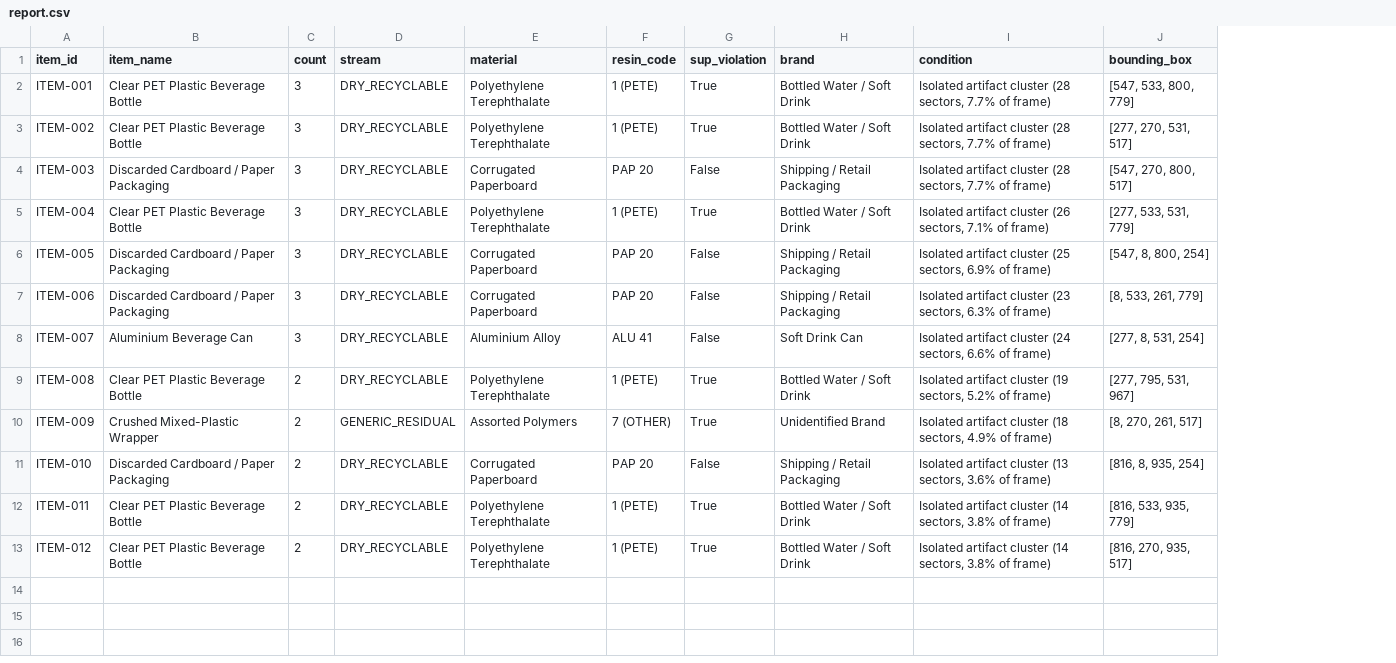
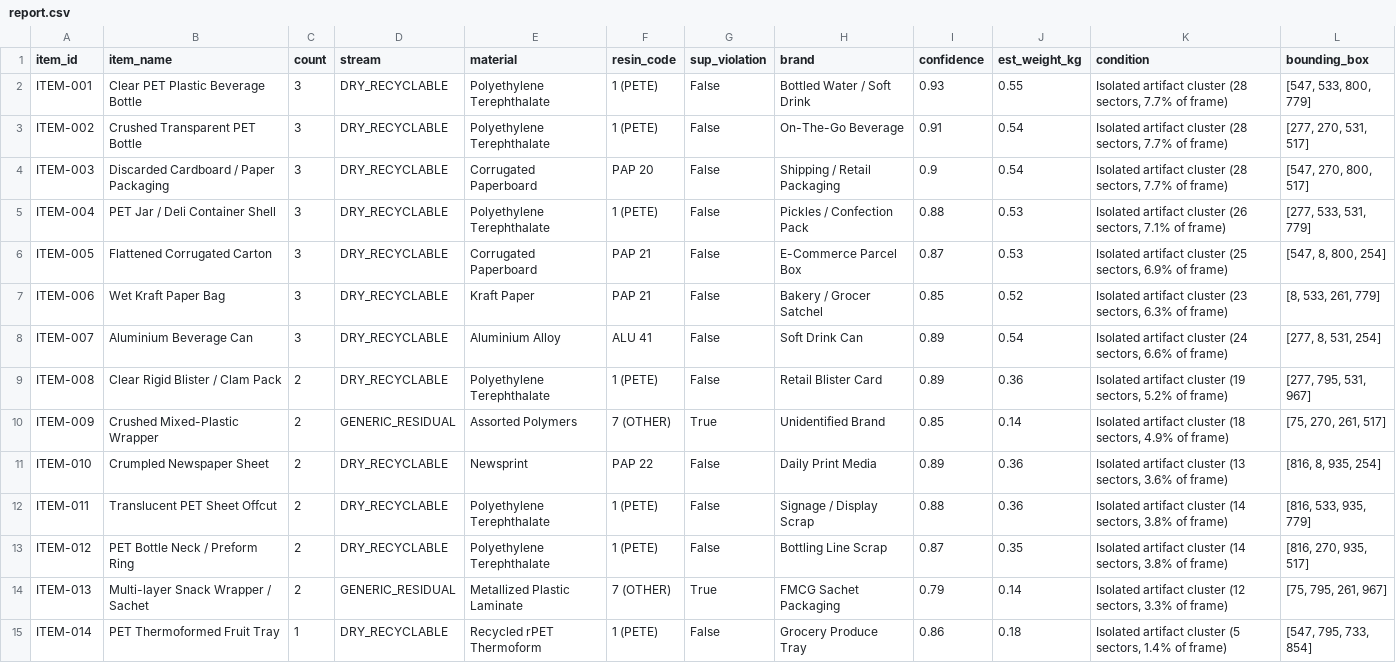
Before and after one commit to suyashbarad/CleanGreen-AI, a CSV file: complaints/loc_18.515238_73.827678_20261003_162240_9ca3/report.csv, drawn as a sheet; addresses are those after the commit; the diff names each change by its address in the sheet, - before the commit and + after, or states it on an @@ line.

```diff
--- a/complaints/loc_18.515238_73.827678_20261003_162240_9ca3/report.csv
+++ b/complaints/loc_18.515238_73.827678_20261003_162240_9ca3/report.csv
+column I (confidence), rows 2-13: 0.93 | 0.91 | 0.9 | 0.88 | 0.87 | 0.85 | 0.89 | 0.89 | 0.85 | 0.89 | 0.88 | 0.87
+column J (est_weight_kg), rows 2-13: 0.55 | 0.54 | 0.54 | 0.53 | 0.53 | 0.52 | 0.54 | 0.36 | 0.14 | 0.36 | 0.36 | 0.35
-G2:G3 (sup_violation): True
+G2:G3 (sup_violation): False
-B3 (item_name): Clear PET Plastic Beverage Bottle
+B3 (item_name): Crushed Transparent PET Bottle
-H3 (brand): Bottled Water / Soft Drink
+H3 (brand): On-The-Go Beverage
-B5 (item_name): Clear PET Plastic Beverage Bottle
+B5 (item_name): PET Jar / Deli Container Shell
-G5 (sup_violation): True
+G5 (sup_violation): False
-H5 (brand): Bottled Water / Soft Drink
+H5 (brand): Pickles / Confection Pack
-B6 (item_name): Discarded Cardboard / Paper Packaging
+B6 (item_name): Flattened Corrugated Carton
-F6:F7 (resin_code): PAP 20
+F6:F7 (resin_code): PAP 21
-H6 (brand): Shipping / Retail Packaging
+H6 (brand): E-Commerce Parcel Box
-B7 (item_name): Discarded Cardboard / Paper Packaging
+B7 (item_name): Wet Kraft Paper Bag
-E7 (material): Corrugated Paperboard
+E7 (material): Kraft Paper
-H7 (brand): Shipping / Retail Packaging
+H7 (brand): Bakery / Grocer Satchel
-B9 (item_name): Clear PET Plastic Beverage Bottle
+B9 (item_name): Clear Rigid Blister / Clam Pack
-G9 (sup_violation): True
+G9 (sup_violation): False
-H9 (brand): Bottled Water / Soft Drink
+H9 (brand): Retail Blister Card
-L10 (bounding_box): [8, 270, 261, 517]
+L10 (bounding_box): [75, 270, 261, 517]
-B11 (item_name): Discarded Cardboard / Paper Packaging
+B11 (item_name): Crumpled Newspaper Sheet
-E11 (material): Corrugated Paperboard
+E11 (material): Newsprint
-F11 (resin_code): PAP 20
+F11 (resin_code): PAP 22
-H11 (brand): Shipping / Retail Packaging
+H11 (brand): Daily Print Media
-B12 (item_name): Clear PET Plastic Beverage Bottle
+B12 (item_name): Translucent PET Sheet Offcut
-G12:G13 (sup_violation): True
+G12:G13 (sup_violation): False
-H12 (brand): Bottled Water / Soft Drink
+H12 (brand): Signage / Display Scrap
-B13 (item_name): Clear PET Plastic Beverage Bottle
+B13 (item_name): PET Bottle Neck / Preform Ring
-H13 (brand): Bottled Water / Soft Drink
+H13 (brand): Bottling Line Scrap
+row 14: ITEM-013 | Multi-layer Snack Wrapper / Sachet | 2 | GENERIC_RESIDUAL | Metallized Plastic Laminate | 7 (OTHER) | True | FMCG Sachet Packaging | 0.79 | 0.14 | Isolated artifact cluster (12 sectors, 3.3% of frame) | [75, 795, 261, 967]
+row 15: ITEM-014 | PET Thermoformed Fruit Tray | 1 | DRY_RECYCLABLE | Recycled rPET Thermoform | 1 (PETE) | False | Grocery Produce Tray | 0.86 | 0.18 | Isolated artifact cluster (5 sectors, 1.4% of frame) | [547, 795, 733, 854]
```
Also changed, not shown: complaints/loc_18.509700_73.821186_20261003_164508_0a34/report.csv, complaints/loc_18.511125_73.815742_20260913_154835_6902/report.csv, 35 other files.
